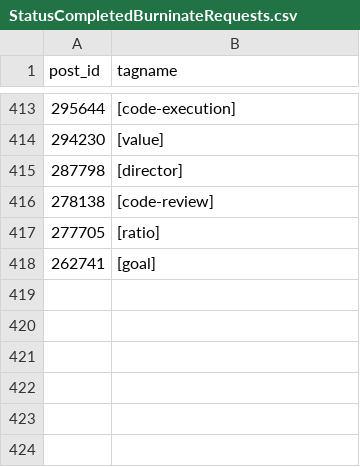
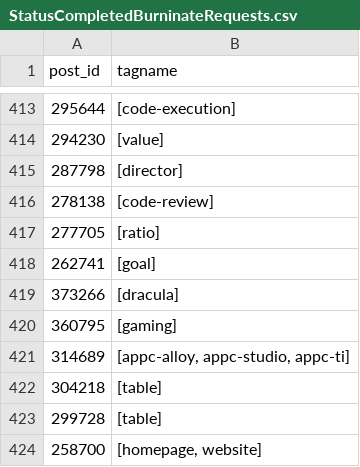
Before and after one commit to SOBotics/Tagdor, a CSV file: StatusCompletedBurninateRequests.csv, drawn as a sheet; only a part is shown, gaps mark what is left out.

```diff
--- a/StatusCompletedBurninateRequests.csv
+++ b/StatusCompletedBurninateRequests.csv
@@ -418 +418,7 @@ post_id,tagname
 262741,[goal]
+373266,[dracula]
+360795,[gaming]
+314689,"[appc-alloy, appc-studio, appc-ti]"
+304218,[table]
+299728,[table]
+258700,"[homepage, website]"
```
Also changed, not shown: SplitTags.csv.
